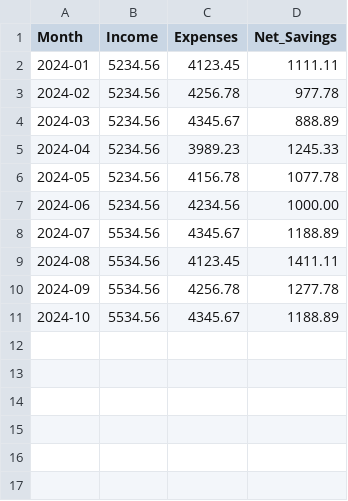
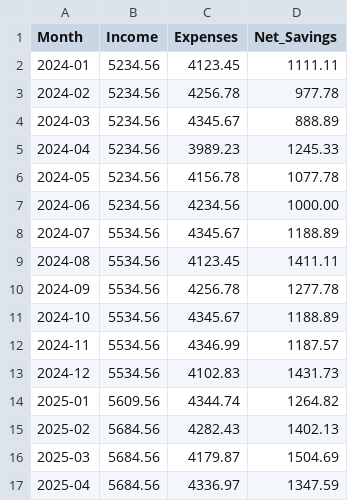
Before and after one commit to aaditaggarwal26/financeplaidapp, a CSV file: assets/data/monthly_cashflow.csv, drawn as a sheet; the diff names each change by its address in the sheet, - before the commit and + after, or states it on an @@ line.

```diff
--- a/assets/data/monthly_cashflow.csv
+++ b/assets/data/monthly_cashflow.csv
+row 12: 2024-11 | 5534.56 | 4346.99 | 1187.57
+row 13: 2024-12 | 5534.56 | 4102.83 | 1431.73
+row 14: 2025-01 | 5609.56 | 4344.74 | 1264.82
+row 15: 2025-02 | 5684.56 | 4282.43 | 1402.13
+row 16: 2025-03 | 5684.56 | 4179.87 | 1504.69
+row 17: 2025-04 | 5684.56 | 4336.97 | 1347.59
```
Also changed, not shown: assets/data/account_balances.csv, assets/data/credit_score.csv, 8 other files.
